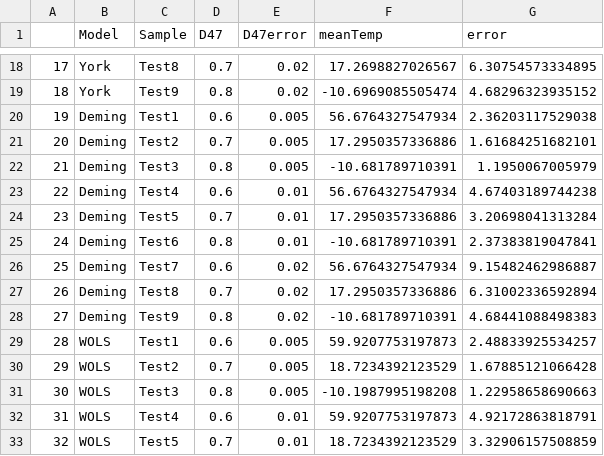
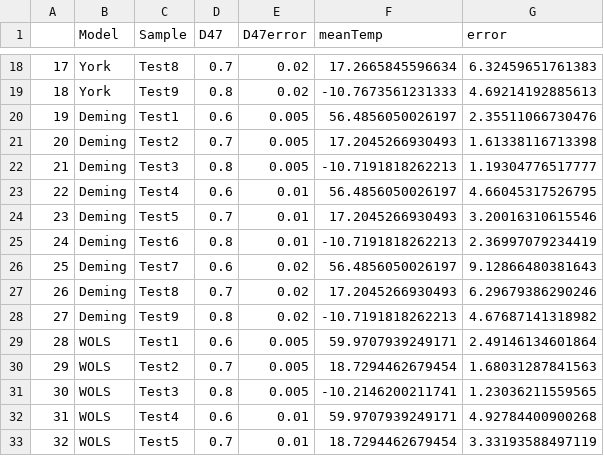
Before and after one commit to Tripati-Lab/SystematicReview, a CSV file: Analyses/Results/50_Obs/S1Replicates=1000Samples=50Informative_Recs.csv, drawn as a sheet; only a part is shown, gaps mark what is left out; the diff covers the shown part only.

```diff
--- a/Analyses/Results/50_Obs/S1Replicates=1000Samples=50Informative_Recs.csv
+++ b/Analyses/Results/50_Obs/S1Replicates=1000Samples=50Informative_Recs.csv
@@ -18,16 +18,16 @@
-"17","York","Test8",0.7,0.02,17.2698827026567,6.30754573334895
-"18","York","Test9",0.8,0.02,-10.6969085505474,4.68296323935152
-"19","Deming","Test1",0.6,0.005,56.6764327547934,2.36203117529038
-"20","Deming","Test2",0.7,0.005,17.2950357336886,1.61684251682101
-"21","Deming","Test3",0.8,0.005,-10.681789710391,1.1950067005979
-"22","Deming","Test4",0.6,0.01,56.6764327547934,4.67403189744238
-"23","Deming","Test5",0.7,0.01,17.2950357336886,3.20698041313284
-"24","Deming","Test6",0.8,0.01,-10.681789710391,2.37383819047841
-"25","Deming","Test7",0.6,0.02,56.6764327547934,9.15482462986887
-"26","Deming","Test8",0.7,0.02,17.2950357336886,6.31002336592894
-"27","Deming","Test9",0.8,0.02,-10.681789710391,4.68441088498383
-"28","WOLS","Test1",0.6,0.005,59.9207753197873,2.48833925534257
-"29","WOLS","Test2",0.7,0.005,18.7234392123529,1.67885121066428
-"30","WOLS","Test3",0.8,0.005,-10.1987995198208,1.22958658690663
-"31","WOLS","Test4",0.6,0.01,59.9207753197873,4.92172863818791
-"32","WOLS","Test5",0.7,0.01,18.7234392123529,3.32906157508859
+"17","York","Test8",0.7,0.02,17.2665845596634,6.32459651761383
+"18","York","Test9",0.8,0.02,-10.7673561231333,4.69214192885613
+"19","Deming","Test1",0.6,0.005,56.4856050026197,2.35511066730476
+"20","Deming","Test2",0.7,0.005,17.2045266930493,1.61338116713398
+"21","Deming","Test3",0.8,0.005,-10.7191818262213,1.19304776517777
+"22","Deming","Test4",0.6,0.01,56.4856050026197,4.66045317526795
+"23","Deming","Test5",0.7,0.01,17.2045266930493,3.20016310615546
+"24","Deming","Test6",0.8,0.01,-10.7191818262213,2.36997079234419
+"25","Deming","Test7",0.6,0.02,56.4856050026197,9.12866480381643
+"26","Deming","Test8",0.7,0.02,17.2045266930493,6.29679386290246
+"27","Deming","Test9",0.8,0.02,-10.7191818262213,4.67687141318982
+"28","WOLS","Test1",0.6,0.005,59.9707939249171,2.49146134601864
+"29","WOLS","Test2",0.7,0.005,18.7294462679454,1.68031287841563
+"30","WOLS","Test3",0.8,0.005,-10.2146200211741,1.23036211559565
+"31","WOLS","Test4",0.6,0.01,59.9707939249171,4.92784400900268
+"32","WOLS","Test5",0.7,0.01,18.7294462679454,3.33193588497119
```
Also changed, not shown: 94 edited cells elsewhere in this file, Analyses/Results/500_Obs/S1Replicates=1000Samples=500Informative_ParamsFull.csv, Analyses/Results/500_Obs/S1Replicates=1000Samples=500Weak_ParamsFull.csv, 52 other files.
